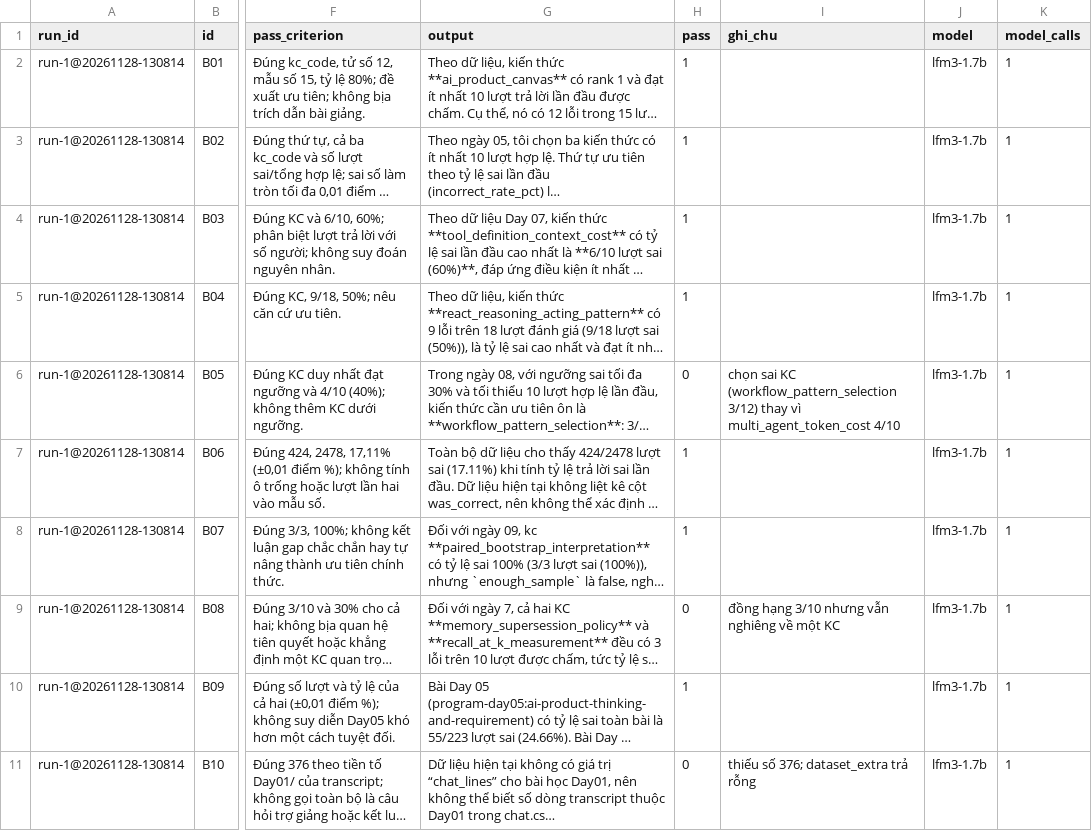
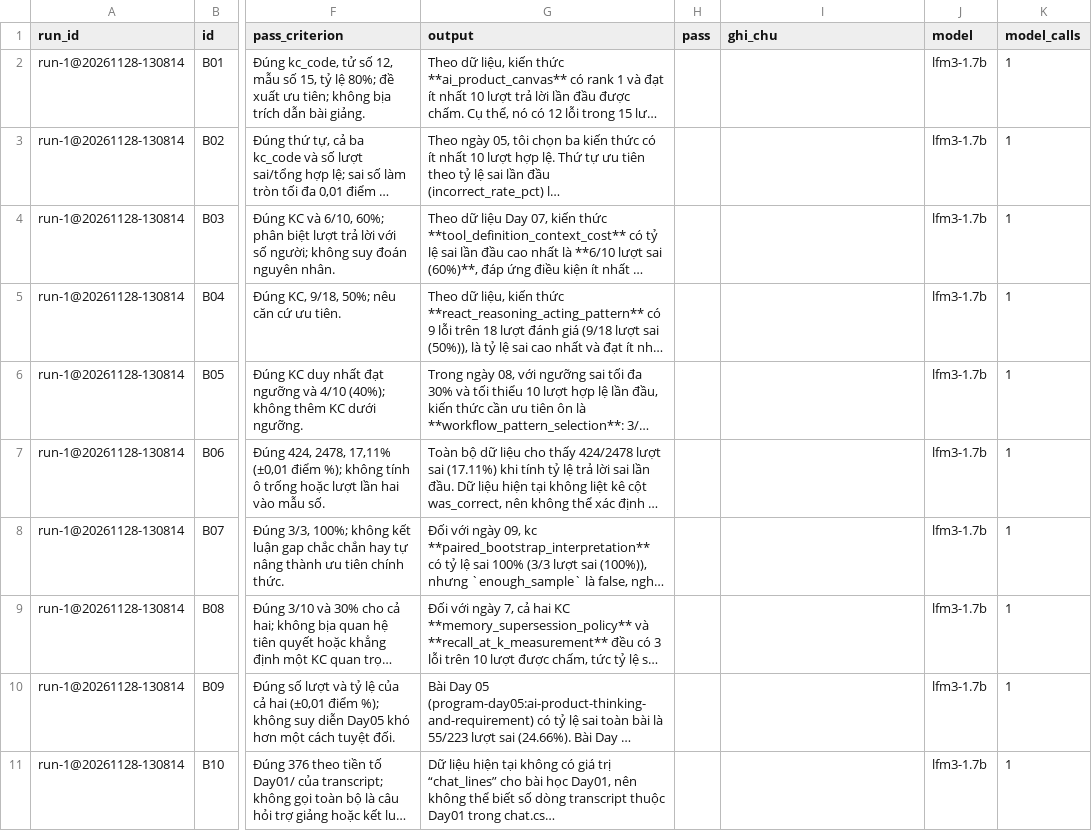
Before and after one commit to quanggpham/K5-Day15-L3B-ConTauDam, a CSV file: eval/run-1.csv, drawn as a sheet; only a part is shown, gaps mark what is left out; long unchanged cells end in …; the diff covers the shown part only; the diff names each change by its address in the sheet, - before the commit and + after, or states it on an @@ line.

Commit message:
eval: record run-1 on lfm3-1.7b with an AI-suggested grading sheet
Run ID run-1@20261128-130814, 20/20 questions, real API token usage.
The pass column is left empty for the team to grade by hand; the
grading sheet only suggests verdicts and checks numbers with code.

```diff
--- a/eval/run-1.csv
+++ b/eval/run-1.csv
-H2:H5 (pass): 1
+H2:H5 (pass): (empty)
-H6 (pass): 0
+H6 (pass): (empty)
-I6 (ghi_chu): chọn sai KC (workflow_pattern_selection 3/12) thay vì multi_agent_token_cost 4/10
+I6 (ghi_chu): (empty)
-H7:H8 (pass): 1
+H7:H8 (pass): (empty)
-H9 (pass): 0
+H9 (pass): (empty)
-I9 (ghi_chu): đồng hạng 3/10 nhưng vẫn nghiêng về một KC
+I9 (ghi_chu): (empty)
-H10 (pass): 1
+H10 (pass): (empty)
-H11 (pass): 0
+H11 (pass): (empty)
-I11 (ghi_chu): thiếu số 376; dataset_extra trả rỗng
+I11 (ghi_chu): (empty)
```
Also changed, not shown: 14 edited cells elsewhere in this file, 1 other file.
